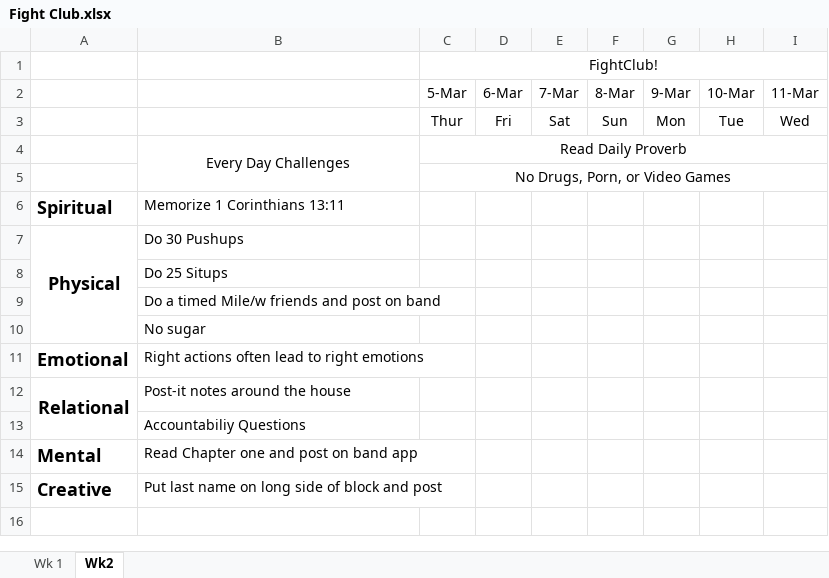
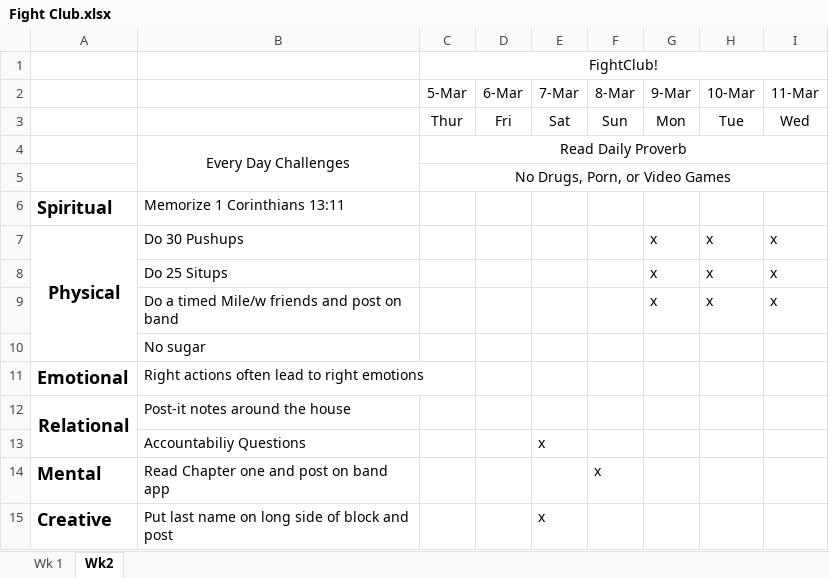
Before and after one commit to dextercarlmiller/Senior-Project, an Excel workbook: files/Fight Club.xlsx, sheet Wk2, drawn as a sheet; values as stored, in another font and other column widths than the file's, no borders; the diff names each change by its address in the sheet, - before the commit and + after, or states it on an @@ line.

Commit message:
fight club

```diff
--- a/files/Fight Club.xlsx (sheet Wk2)
+++ b/files/Fight Club.xlsx (sheet Wk2)
-G7:G9 (9-Mar): (empty)
+G7:G9 (9-Mar): x
-H7:H9 (10-Mar): (empty)
+H7:H9 (10-Mar): x
-I7:I9 (11-Mar): (empty)
+I7:I9 (11-Mar): x
-E13 (7-Mar): (empty)
+E13 (7-Mar): x
-F14 (8-Mar): (empty)
+F14 (8-Mar): x
-E15 (7-Mar): (empty)
+E15 (7-Mar): x
```
